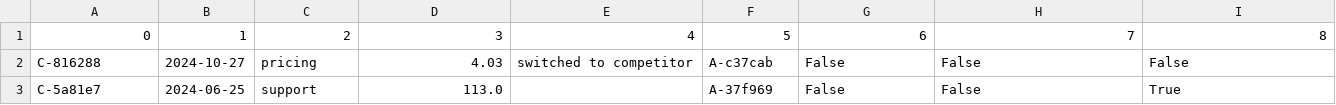
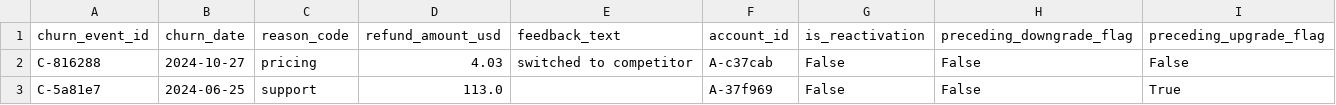
Before and after one commit to hvo7/Glacier-Product-Release-Impact-Analysis, a CSV file: Dataset/churn_events.csv, drawn as a sheet; only a part is shown; removed rows and columns are numbered as before the commit, all else as after; the diff names each change by its address in the sheet, - before the commit and + after, or states it on an @@ line.

```diff
--- a/Dataset/churn_events.csv
+++ b/Dataset/churn_events.csv
-row 1: 0 | 1 | 2 | 3 | 4 | 5 | 6 | 7 | 8
+row 1: churn_event_id | churn_date | reason_code | refund_amount_usd | feedback_text | account_id | is_reactivation | preceding_downgrade_flag | preceding_upgrade_flag
```
Also changed, not shown: Dataset/accounts.csv, Dataset/subscriptions.csv, 4 other files.
